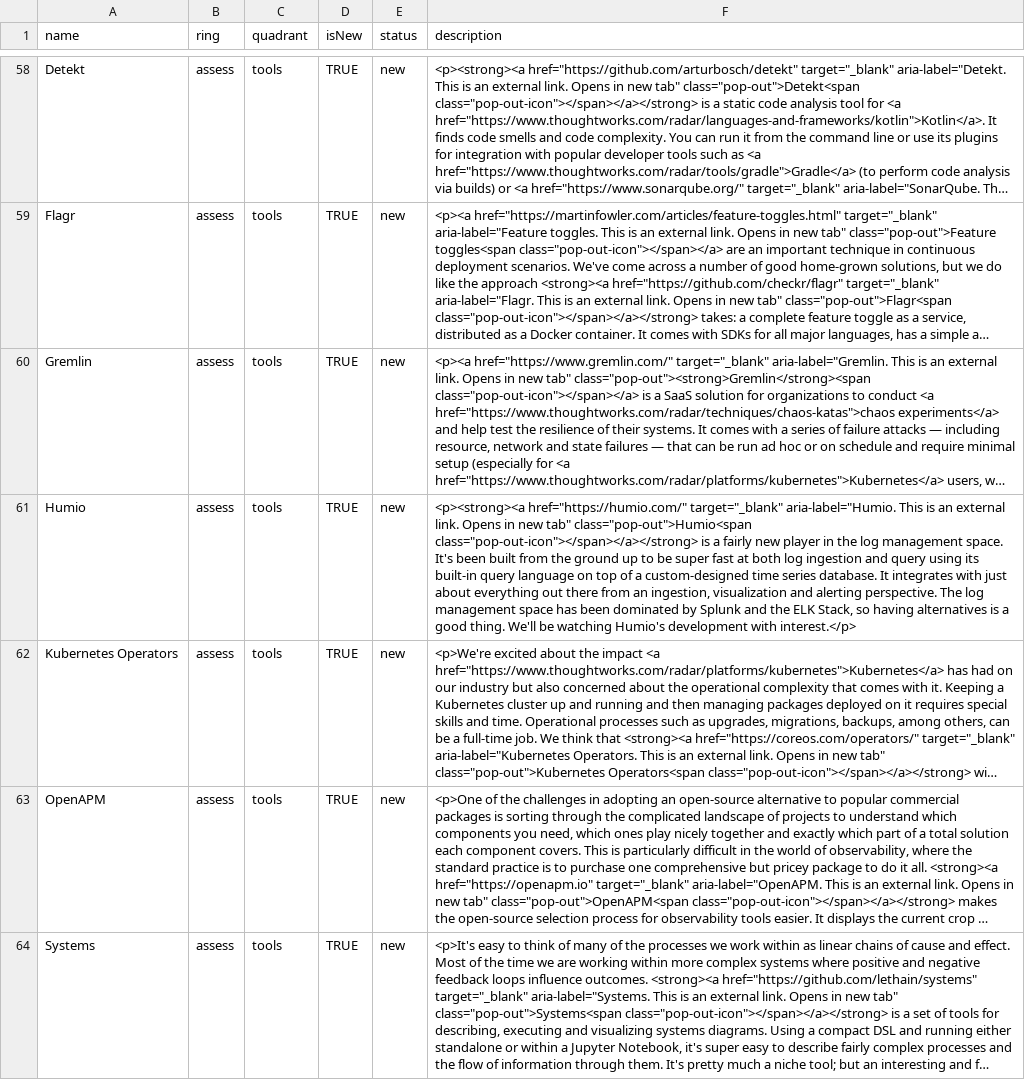
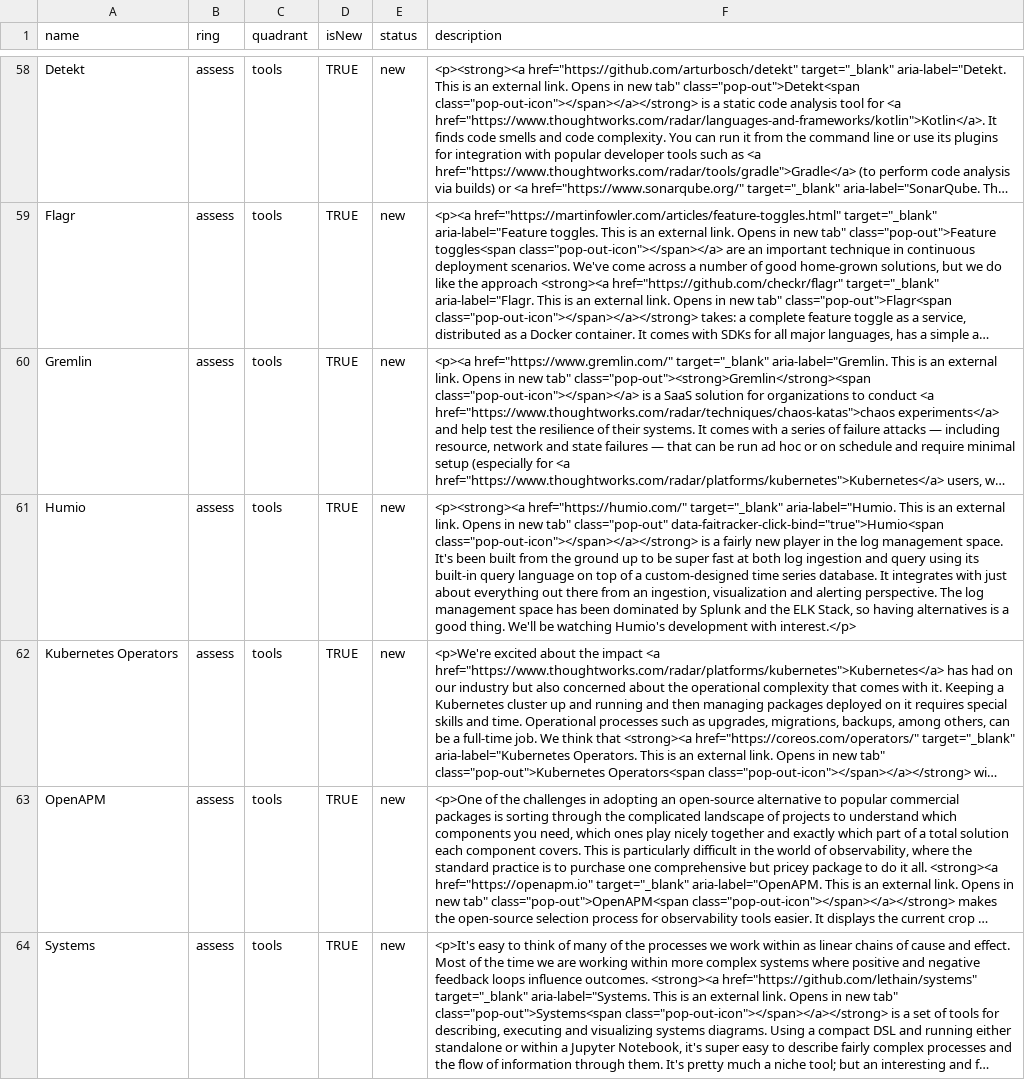
Before and after one commit to setchy/thoughtworks-tech-radar-volumes, a CSV file: volumes/csv/Thoughtworks Technology Radar Volume 20 (Apr 2019).csv, drawn as a sheet; only a part is shown, gaps mark what is left out; long unchanged cells end in …; the diff covers the shown part only; the diff names each change by its address in the sheet, - before the commit and + after, or states it on an @@ line.

```diff
--- a/volumes/csv/Thoughtworks Technology Radar Volume 20 (Apr 2019).csv
+++ b/volumes/csv/Thoughtworks Technology Radar Volume 20 (Apr 2019).csv
-F61 (description): …new tab" class="pop-out">Humio<span class="pop-out-icon"></span></a></strong> is…
+F61 (description): …new tab" class="pop-out" data-faitracker-click-bind="true">Humio<span class="pop-out-icon"></span></a></strong> is…
```
Also changed, not shown: 1 edited cell elsewhere in this file, volumes/csv/Thoughtworks Technology Radar Volume 21 (Nov 2019).csv, volumes/csv/Thoughtworks Technology Radar Volume 24 (Apr 2021).csv, 24 other files.
